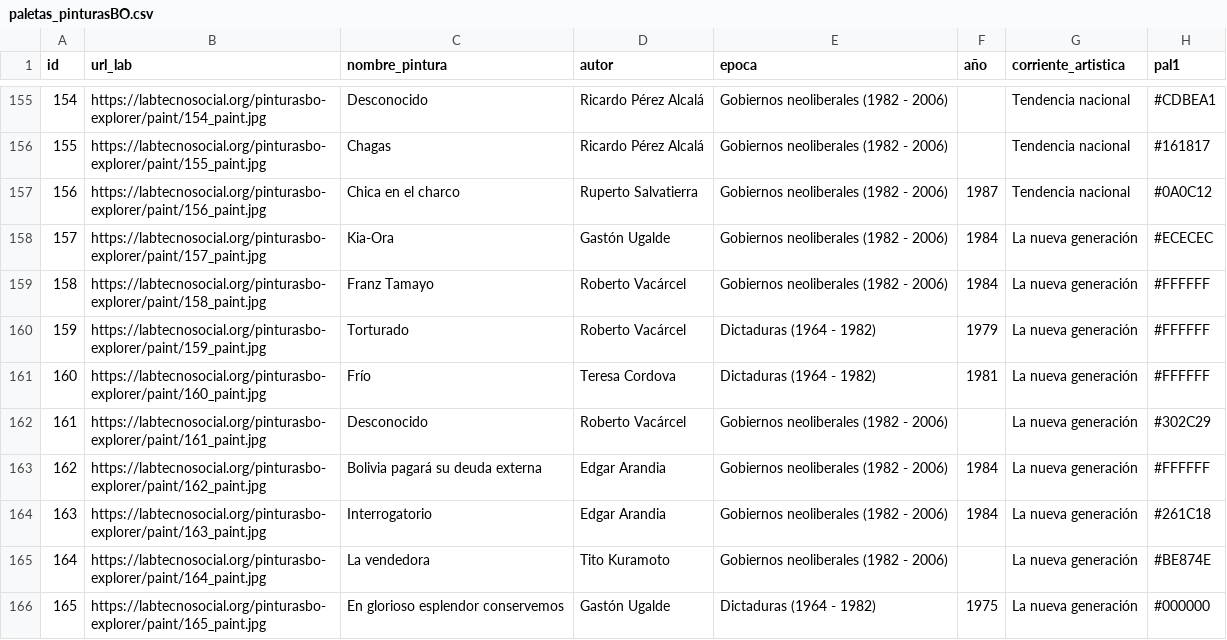
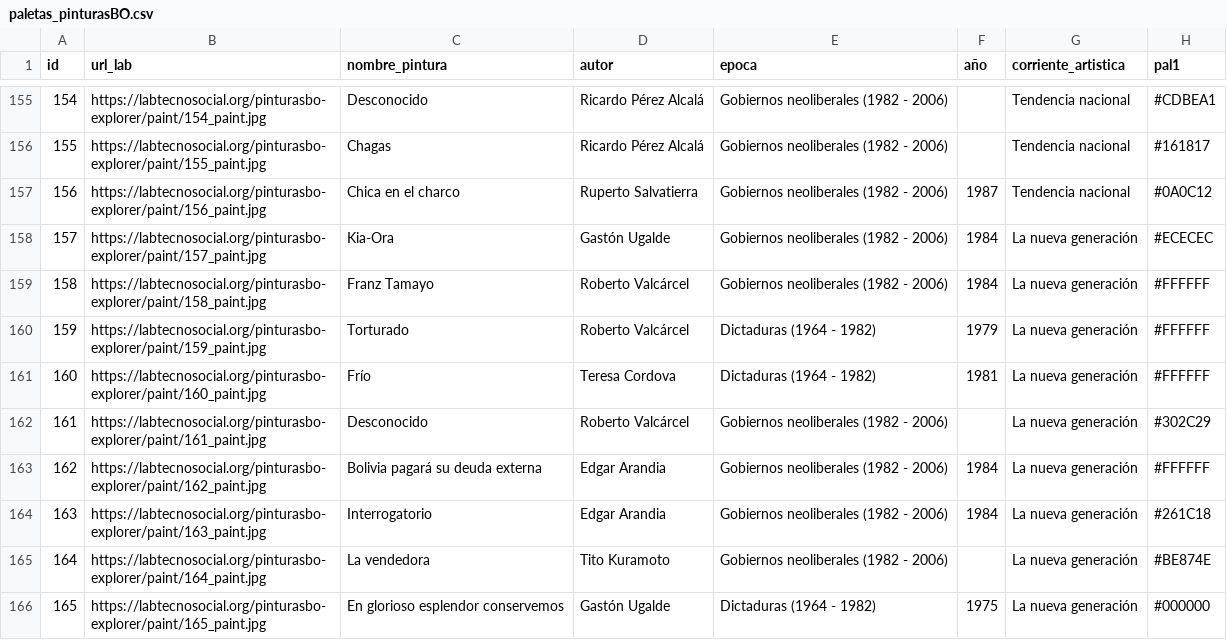
Before and after one commit to lab-tecnosocial/colores-pinturasBO, a CSV file: paletas_pinturasBO.csv, drawn as a sheet; only a part is shown, gaps mark what is left out; the diff names each change by its address in the sheet, - before the commit and + after, or states it on an @@ line.

Commit message:
Update paletas_pinturasBO.csv

```diff
--- a/paletas_pinturasBO.csv
+++ b/paletas_pinturasBO.csv
-D159:D160 (autor): Roberto Vacárcel
+D159:D160 (autor): Roberto Valcárcel
-D162 (autor): Roberto Vacárcel
+D162 (autor): Roberto Valcárcel
```
